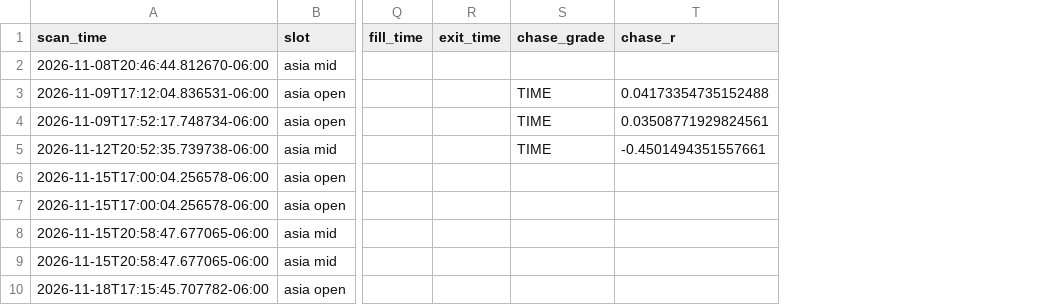
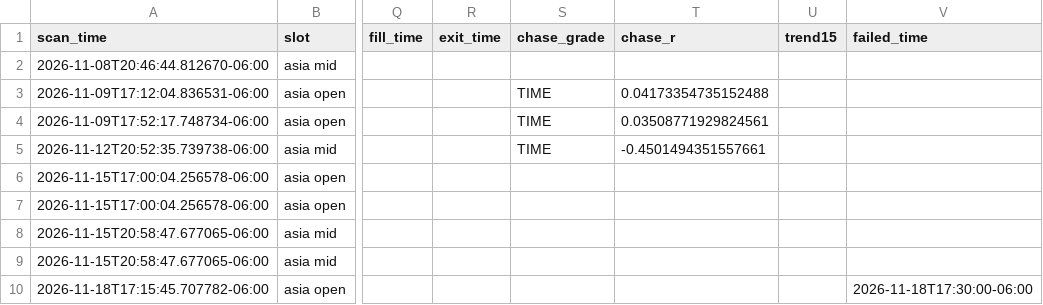
Before and after one commit to Tradingfoodie/Zen-Scanner-, a CSV file: zen_futures_log.csv, drawn as a sheet; only a part is shown, gaps mark what is left out; the diff names each change by its address in the sheet, - before the commit and + after, or states it on an @@ line.

Commit message:
Zen update

```diff
--- a/zen_futures_log.csv
+++ b/zen_futures_log.csv
+column U (trend15), empty
+column V (failed_time), row 10: 2026-11-18T17:30:00-06:00
```
